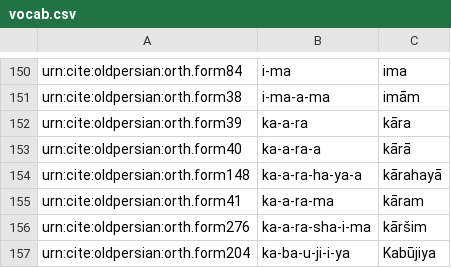
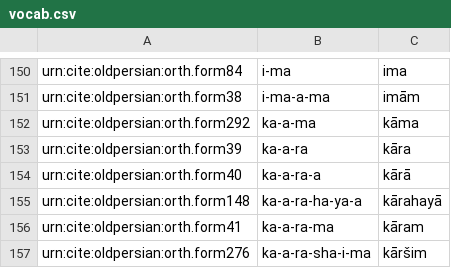
Before and after one commit to neelsmith/op, a CSV file: collections/vocab.csv, drawn as a sheet; only a part is shown, gaps mark what is left out; the shorter side is filled out with more unchanged rows.

Commit message:
Update vocab.csv

```diff
--- a/collections/vocab.csv
+++ b/collections/vocab.csv
@@ -151,2 +151,3 @@ urn:cite:oldpersian:orth.form84,i-ma,ima
 urn:cite:oldpersian:orth.form38,i-ma-a-ma,imām
+urn:cite:oldpersian:orth.form292,ka-a-ma,kāma
 urn:cite:oldpersian:orth.form39,ka-a-ra,kāra
```
